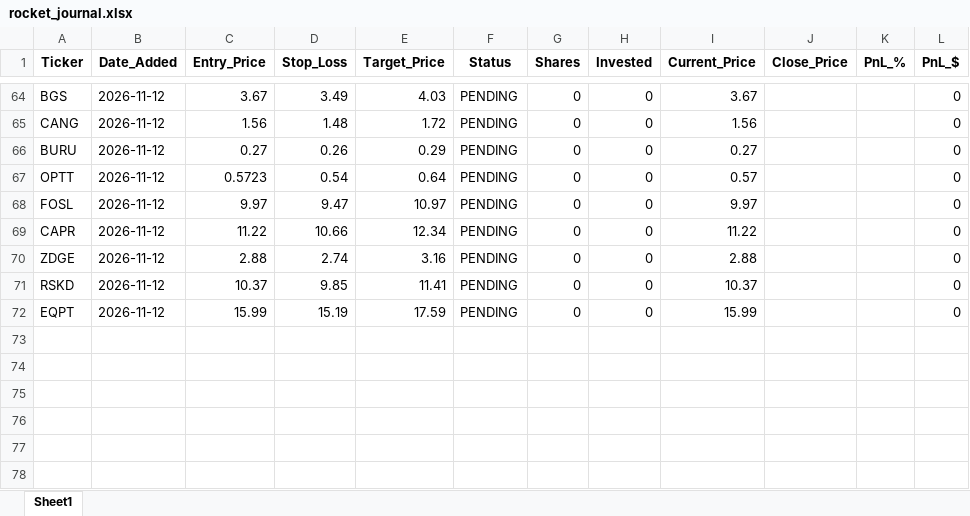
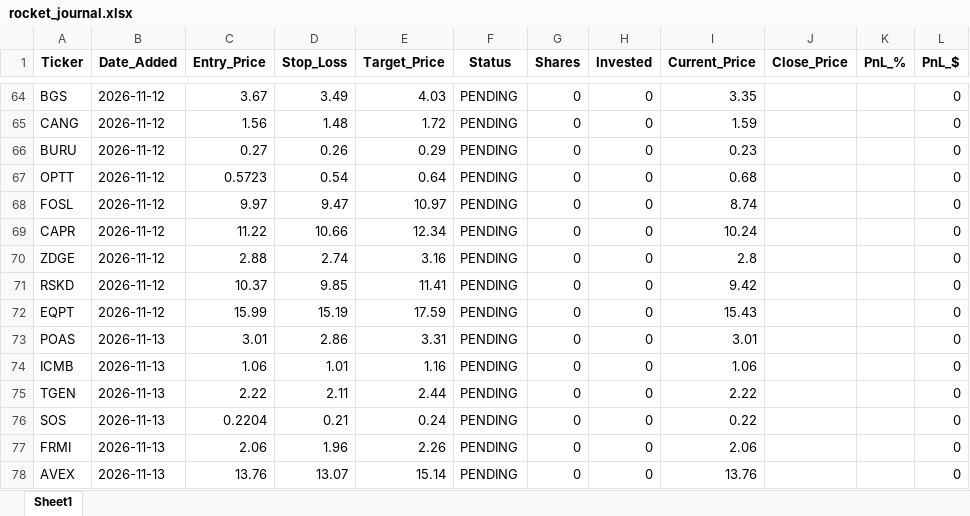
Before and after one commit to pppanio-cmd/stock-screener, an Excel workbook: rocket_journal.xlsx, sheet Sheet1, drawn as a sheet; only a part is shown, gaps mark what is left out; values as stored, in another font and other column widths than the file's, no borders; the diff covers the shown part only; the diff names each change by its address in the sheet, - before the commit and + after, or states it on an @@ line.

```diff
--- a/rocket_journal.xlsx (sheet Sheet1)
+++ b/rocket_journal.xlsx (sheet Sheet1)
-I64 (Current_Price): 3.67
+I64 (Current_Price): 3.35
-I65 (Current_Price): 1.56
+I65 (Current_Price): 1.59
-I66 (Current_Price): 0.27
+I66 (Current_Price): 0.23
-I67 (Current_Price): 0.57
+I67 (Current_Price): 0.68
-I68 (Current_Price): 9.97
+I68 (Current_Price): 8.74
-I69 (Current_Price): 11.22
+I69 (Current_Price): 10.24
-I70 (Current_Price): 2.88
+I70 (Current_Price): 2.8
-I71 (Current_Price): 10.37
+I71 (Current_Price): 9.42
-I72 (Current_Price): 15.99
+I72 (Current_Price): 15.43
+row 73: POAS | 2026-11-13 | 3.01 | 2.86 | 3.31 | PENDING | 0 | 0 | 3.01 |  |  | 0
+row 74: ICMB | 2026-11-13 | 1.06 | 1.01 | 1.16 | PENDING | 0 | 0 | 1.06 |  |  | 0
+row 75: TGEN | 2026-11-13 | 2.22 | 2.11 | 2.44 | PENDING | 0 | 0 | 2.22 |  |  | 0
+row 76: SOS | 2026-11-13 | 0.2204 | 0.21 | 0.24 | PENDING | 0 | 0 | 0.22 |  |  | 0
+row 77: FRMI | 2026-11-13 | 2.06 | 1.96 | 2.26 | PENDING | 0 | 0 | 2.06 |  |  | 0
+row 78: AVEX | 2026-11-13 | 13.76 | 13.07 | 15.14 | PENDING | 0 | 0 | 13.76 |  |  | 0
```
Also changed, not shown: 60 edited cells elsewhere in this sheet, 2 other files.
